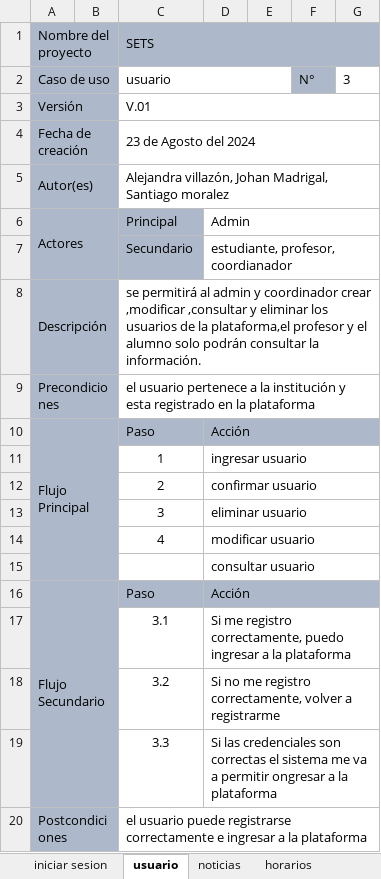
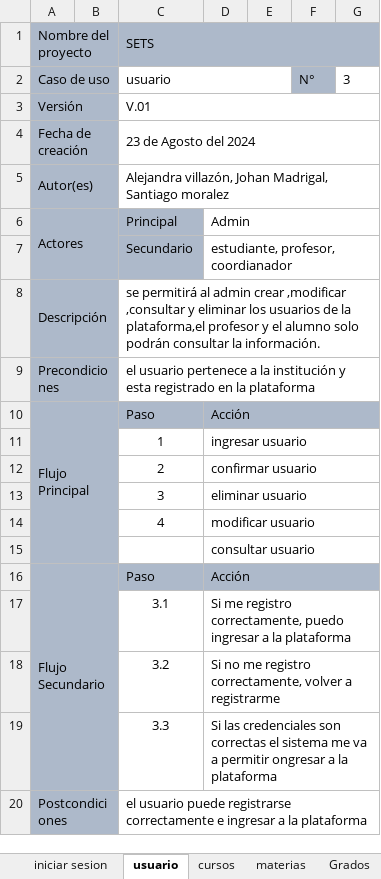
Before and after one commit to Waltertique/EduMultiPro-Official, an Excel workbook: EduMultiPro 1 Parte/5) Casos de Uso EduMultiPro/Especificacion de casos de uso adso C.xlsx, sheet usuario, drawn as a sheet; values as stored, in another font and other column widths than the file's, no borders; the diff names each change by its address in the sheet, - before the commit and + after, or states it on an @@ line.

```diff
--- a/EduMultiPro 1 Parte/5) Casos de Uso EduMultiPro/Especificacion de casos de uso adso C.xlsx (sheet usuario)
+++ b/EduMultiPro 1 Parte/5) Casos de Uso EduMultiPro/Especificacion de casos de uso adso C.xlsx (sheet usuario)
-C8: …al admin y coordinador crear ,modificar…
+C8: …al admin crear ,modificar…
```
Also changed, not shown: sheet horarios, other sheet tabs, 43 other files.
